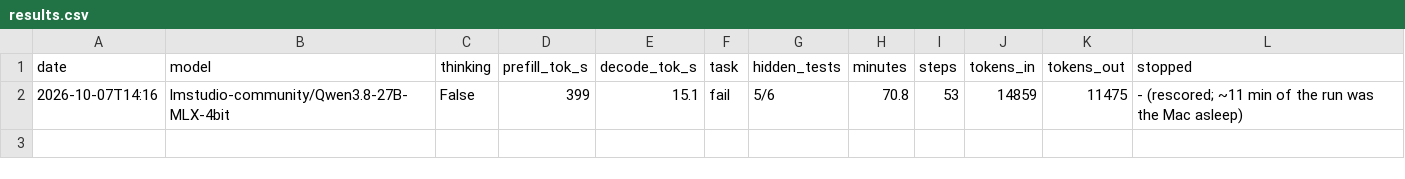
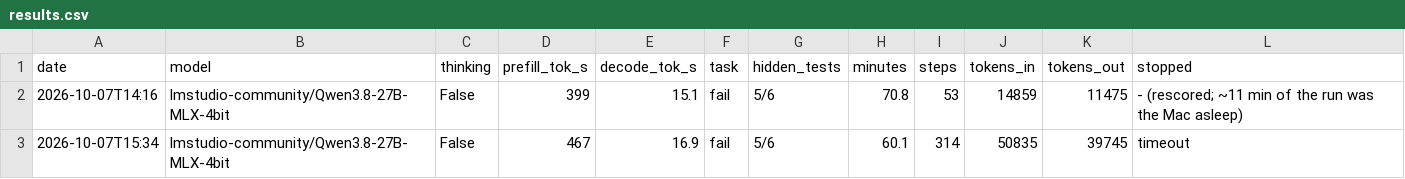
Before and after one commit to nielsuitterdijk22/foundry, a CSV file: bench/results.csv, drawn as a sheet.

```diff
--- a/bench/results.csv
+++ b/bench/results.csv
@@ -2 +2,2 @@ date,model,thinking,prefill_tok_s,decode_tok_s,task,hidden_tests,minutes,steps,t
 2026-10-07T14:16,lmstudio-community/Qwen3.8-27B-MLX-4bit,False,399,15.1,fail,5/6,70.8,53,14859,11475,- (rescored; ~11 min of the run was the Mac asleep)
+2026-10-07T15:34,lmstudio-community/Qwen3.8-27B-MLX-4bit,False,467,16.9,fail,5/6,60.1,314,50835,39745,timeout
```
Also changed, not shown: 2 other files.
